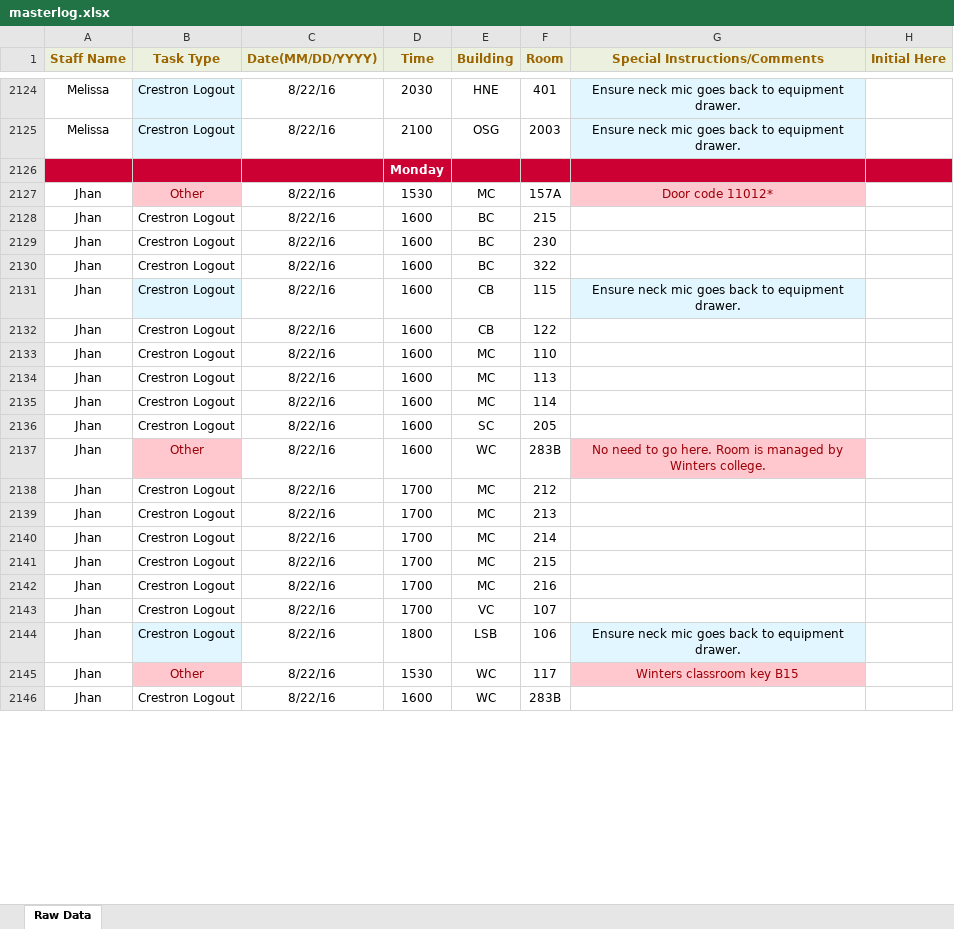
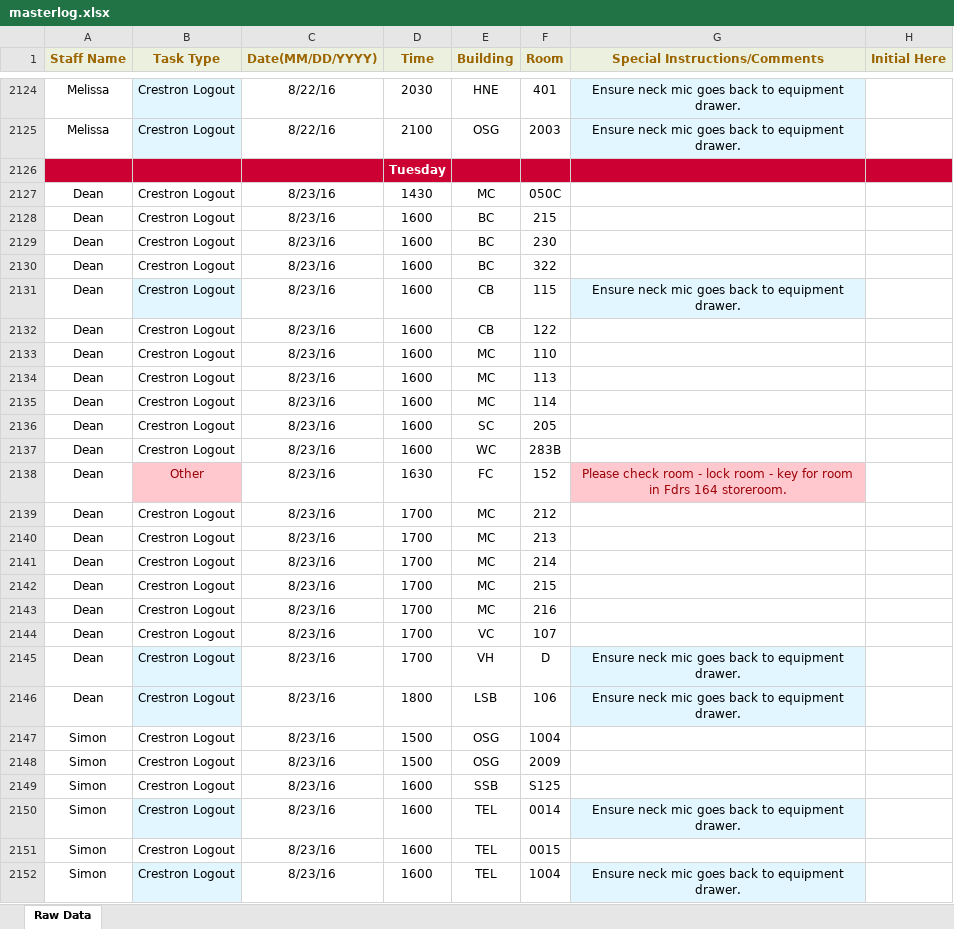
Before and after one commit to jhanperera/ClassOpsLogCreator, an Excel workbook: CLASSOPS/masterlog.xlsx, sheet Raw Data, drawn as a sheet; only a part is shown, gaps mark what is left out; values as stored, in another font and other column widths than the file's, no borders; removed rows and columns are numbered as before the commit, all else as after; the diff covers the shown part only; the diff names each change by its address in the sheet, - before the commit and + after, or states it on an @@ line.

```diff
--- a/CLASSOPS/masterlog.xlsx (sheet Raw Data)
+++ b/CLASSOPS/masterlog.xlsx (sheet Raw Data)
-D2126 (Time): Monday
+D2126 (Time): Tuesday
-row 2127: Jhan | Other | 8/22/16 | 1530 | MC | 157A | Door code 11012*
+row 2127: Dean | Crestron Logout | 8/23/16 | 1430 | MC | 050C
-A2128:A2137 (Staff Name): Jhan
+A2128:A2137 (Staff Name): Dean
-C2128:C2137 (Date(MM/DD/YYYY)): 8/22/16
+C2128:C2137 (Date(MM/DD/YYYY)): 8/23/16
-B2137 (Task Type): Other
+B2137 (Task Type): Crestron Logout
@@ B2137 fill: #FFC7CE → none, text colour: #9C0006 → black @@
-G2137 (Special Instructions/Comments): No need to go here. Room is managed by Winters college.
+G2137 (Special Instructions/Comments): (empty)
-G2137 fill: #FFC7CE
+G2137 fill: none
+row 2138: Dean | Other | 8/23/16 | 1630 | FC | 152 | Please check room - lock room - key for room in Fdrs 164 storeroom.
-A2139:A2144 (Staff Name): Jhan
+A2139:A2144 (Staff Name): Dean
-C2139:C2144 (Date(MM/DD/YYYY)): 8/22/16
+C2139:C2144 (Date(MM/DD/YYYY)): 8/23/16
+row 2145: Dean | Crestron Logout | 8/23/16 | 1700 | VH | D | Ensure neck mic goes back to equipment drawer.
-A2146 (Staff Name): Jhan
+A2146 (Staff Name): Dean
-C2146 (Date(MM/DD/YYYY)): 8/22/16
+C2146 (Date(MM/DD/YYYY)): 8/23/16
-row 2145: Jhan | Other | 8/22/16 | 1530 | WC | 117 | Winters classroom key B15
-row 2146: Jhan | Crestron Logout | 8/22/16 | 1600 | WC | 283B
+row 2147: Simon | Crestron Logout | 8/23/16 | 1500 | OSG | 1004
+row 2148: Simon | Crestron Logout | 8/23/16 | 1500 | OSG | 2009
+row 2149: Simon | Crestron Logout | 8/23/16 | 1600 | SSB | S125
+row 2150: Simon | Crestron Logout | 8/23/16 | 1600 | TEL | 0014 | Ensure neck mic goes back to equipment drawer.
+row 2151: Simon | Crestron Logout | 8/23/16 | 1600 | TEL | 0015
+row 2152: Simon | Crestron Logout | 8/23/16 | 1600 | TEL | 1004 | Ensure neck mic goes back to equipment drawer.
```
Also changed, not shown: 6 added rows, 105 removed rows, 104 edited cells and cell formats elsewhere in this sheet, CLASSOPS/Derek/Derek's Log.xlsx, CLASSOPS/Jeannine/Jeannine's log.xlsx, 3 other files.
